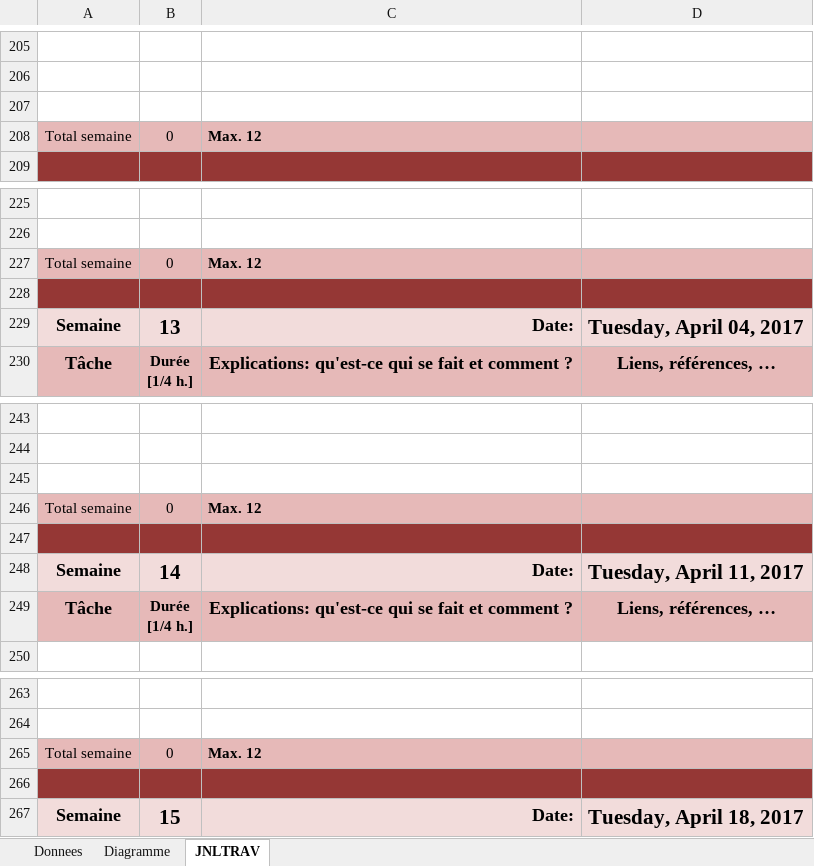
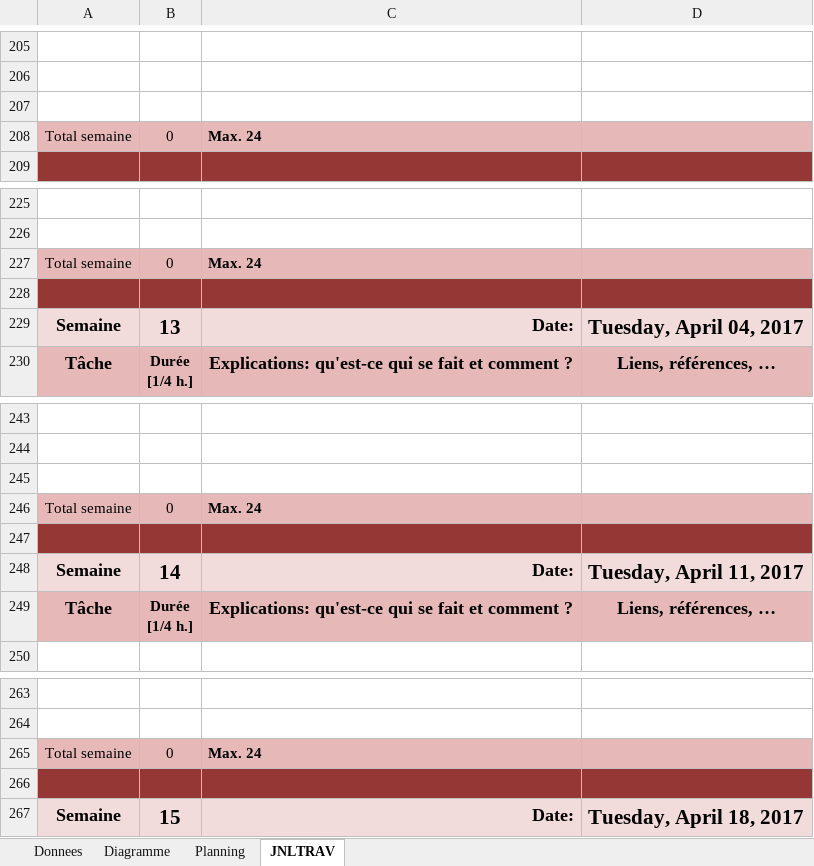
Before and after one commit to Pistou2/P_Web, an Excel workbook: Doc/JDT-merkya.xlsm, sheet JNLTRAV, drawn as a sheet; only a part is shown, gaps mark what is left out; values as stored, in another font and other column widths than the file's, no borders; charts and pictures not drawn; the diff covers the shown part only; the diff names each change by its address in the sheet, - before the commit and + after, or states it on an @@ line.

```diff
--- a/Doc/JDT-merkya.xlsm (sheet JNLTRAV)
+++ b/Doc/JDT-merkya.xlsm (sheet JNLTRAV)
+sheet tab: Planning
-C208: Max. 12
+C208: Max. 24
-C227: Max. 12
+C227: Max. 24
-C246: Max. 12
+C246: Max. 24
-C265: Max. 12
+C265: Max. 24
```
Also changed, not shown: 38 removed rows and 11 edited cells elsewhere in this sheet, sheet Diagramme, sheet Donnees, charts or pictures.
